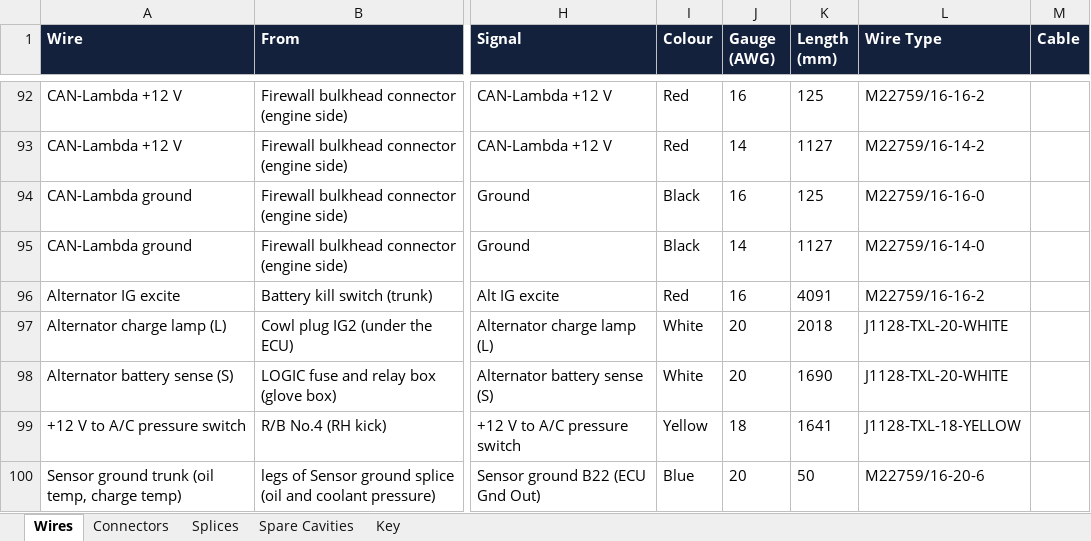
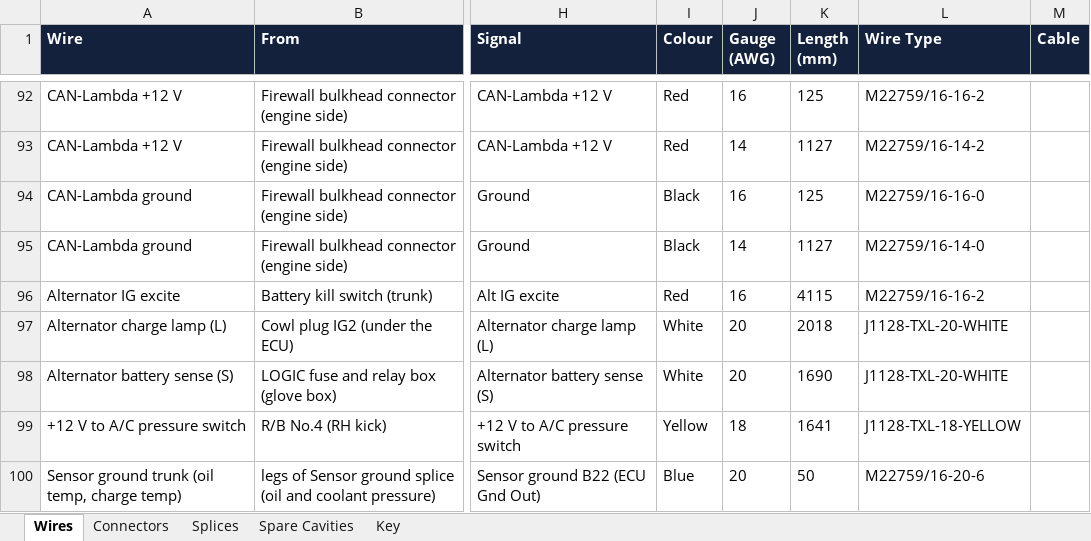
Before and after one commit to living-relation/st185-link-ecu-config, an Excel workbook: docs/harness/wirelists/ST185-AB-engine-wirelist.xlsx, sheet Wires, drawn as a sheet; only a part is shown, gaps mark what is left out; values as stored, in another font and other column widths than the file's, no borders; the diff names each change by its address in the sheet, - before the commit and + after, or states it on an @@ line.

```diff
--- a/docs/harness/wirelists/ST185-AB-engine-wirelist.xlsx (sheet Wires)
+++ b/docs/harness/wirelists/ST185-AB-engine-wirelist.xlsx (sheet Wires)
-K96 (Length (mm)): 4091
+K96 (Length (mm)): 4115
```
Also changed, not shown: docs/harness/wirelists/ST185-AB-cabin-wirelist.xlsx, docs/harness/wirelists/ST185-CabinPower-wirelist.xlsx, 24 other files.
